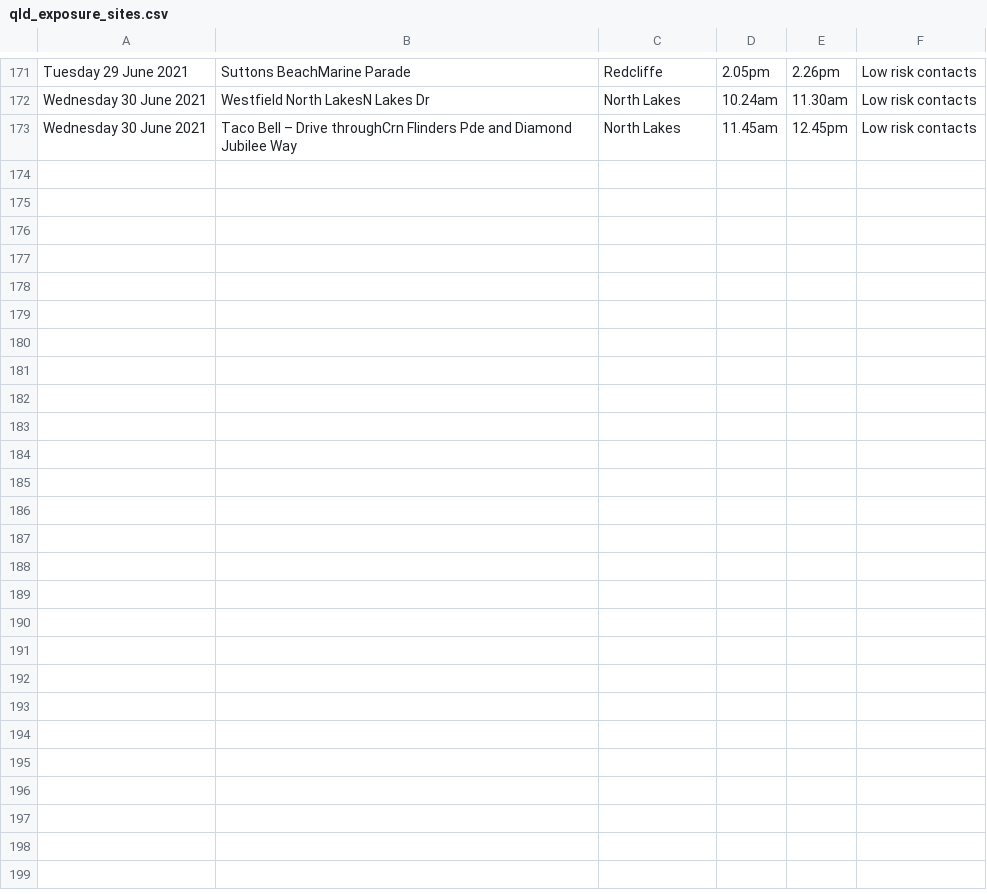
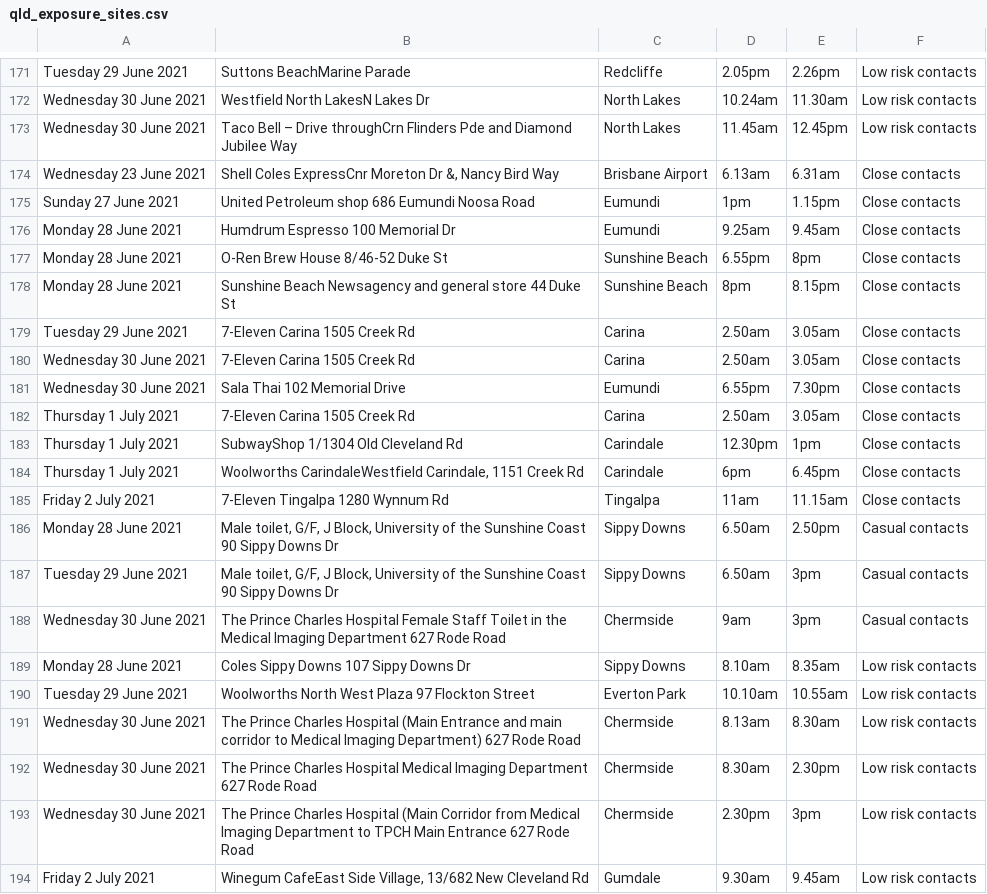
Before and after one commit to joshnicholas/exposure_site_scrapers, a CSV file: data/qld_exposure_sites.csv, drawn as a sheet; only a part is shown, gaps mark what is left out.

Commit message:
Latest data: Sat Jul  3 08:29:57 UTC 2021

```diff
--- a/data/qld_exposure_sites.csv
+++ b/data/qld_exposure_sites.csv
@@ -173 +173,22 @@ Wednesday 30 June 2021,Westfield North LakesN Lakes Dr,North Lakes,10.24am,11.30
 Wednesday 30 June 2021,Taco Bell – Drive throughCrn Flinders Pde and Diamond Jubilee Way,North Lakes,11.45am,12.45pm,Low risk contacts
+Wednesday 23 June 2021,"Shell Coles ExpressCnr Moreton Dr &, Nancy Bird Way",Brisbane Airport,6.13am,6.31am,Close contacts
+Sunday 27 June 2021,United Petroleum shop 686 Eumundi Noosa Road,Eumundi,1pm,1.15pm,Close contacts
+Monday 28 June 2021,Humdrum Espresso 100 Memorial Dr,Eumundi,9.25am,9.45am,Close contacts
+Monday 28 June 2021,O-Ren Brew House 8/46-52 Duke St,Sunshine Beach,6.55pm,8pm,Close contacts
+Monday 28 June 2021,Sunshine Beach Newsagency and general store 44 Duke St,Sunshine Beach,8pm,8.15pm,Close contacts
+Tuesday 29 June 2021,7-Eleven Carina 1505 Creek Rd,Carina,2.50am,3.05am,Close contacts
+Wednesday 30 June 2021,7-Eleven Carina 1505 Creek Rd,Carina,2.50am,3.05am,Close contacts
+Wednesday 30 June 2021,Sala Thai 102 Memorial Drive,Eumundi,6.55pm,7.30pm,Close contacts
+Thursday 1 July 2021,7-Eleven Carina 1505 Creek Rd,Carina,2.50am,3.05am,Close contacts
+Thursday 1 July 2021,SubwayShop 1/1304 Old Cleveland Rd,Carindale,12.30pm,1pm,Close contacts
+Thursday 1 July 2021,"Woolworths CarindaleWestfield Carindale, 1151 Creek Rd",Carindale,6pm,6.45pm,Close contacts
+Friday 2 July 2021,7-Eleven Tingalpa 1280 Wynnum Rd,Tingalpa,11am,11.15am,Close contacts
+Monday 28 June 2021,"Male toilet, G/F, J Block, University of the Sunshine Coast 90 Sippy Downs Dr",Sippy Downs,6.50am,2.50pm,Casual contacts
+Tuesday 29 June 2021,"Male toilet, G/F, J Block, University of the Sunshine Coast 90 Sippy Downs Dr",Sippy Downs,6.50am,3pm,Casual contacts
+Wednesday 30 June 2021,The Prince Charles Hospital Female Staff Toilet in the Medical Imaging Department 627 Rode Road,Chermside,9am,3pm,Casual contacts
+Monday 28 June 2021,Coles Sippy Downs 107 Sippy Downs Dr,Sippy Downs,8.10am,8.35am,Low risk contacts
+Tuesday 29 June 2021,Woolworths North West Plaza 97 Flockton Street,Everton Park,10.10am,10.55am,Low risk contacts
+Wednesday 30 June 2021,The Prince Charles Hospital (Main Entrance and main corridor to Medical Imaging Department) 627 Rode Road,Chermside,8.13am,8.30am,Low risk contacts
+Wednesday 30 June 2021,The Prince Charles Hospital Medical Imaging Department 627 Rode Road,Chermside,8.30am,2.30pm,Low risk contacts
+Wednesday 30 June 2021,The Prince Charles Hospital (Main Corridor from Medical Imaging Department to TPCH Main Entrance 627 Rode Road,Chermside,2.30pm,3pm,Low risk contacts
+Friday 2 July 2021,"Winegum CafeEast Side Village, 13/682 New Cleveland Rd",Gumdale,9.30am,9.45am,Low risk contacts
```
Also changed, not shown: 1 other file.
